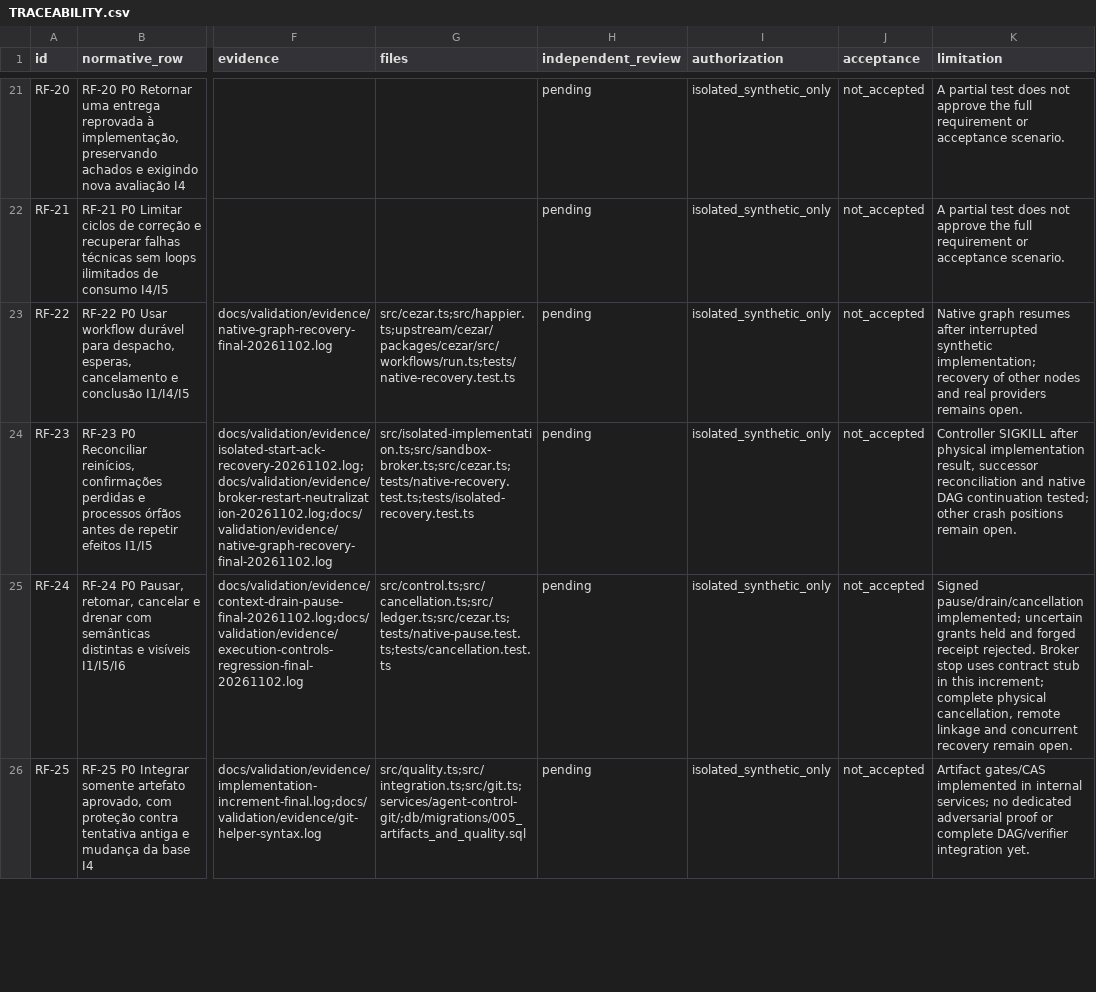
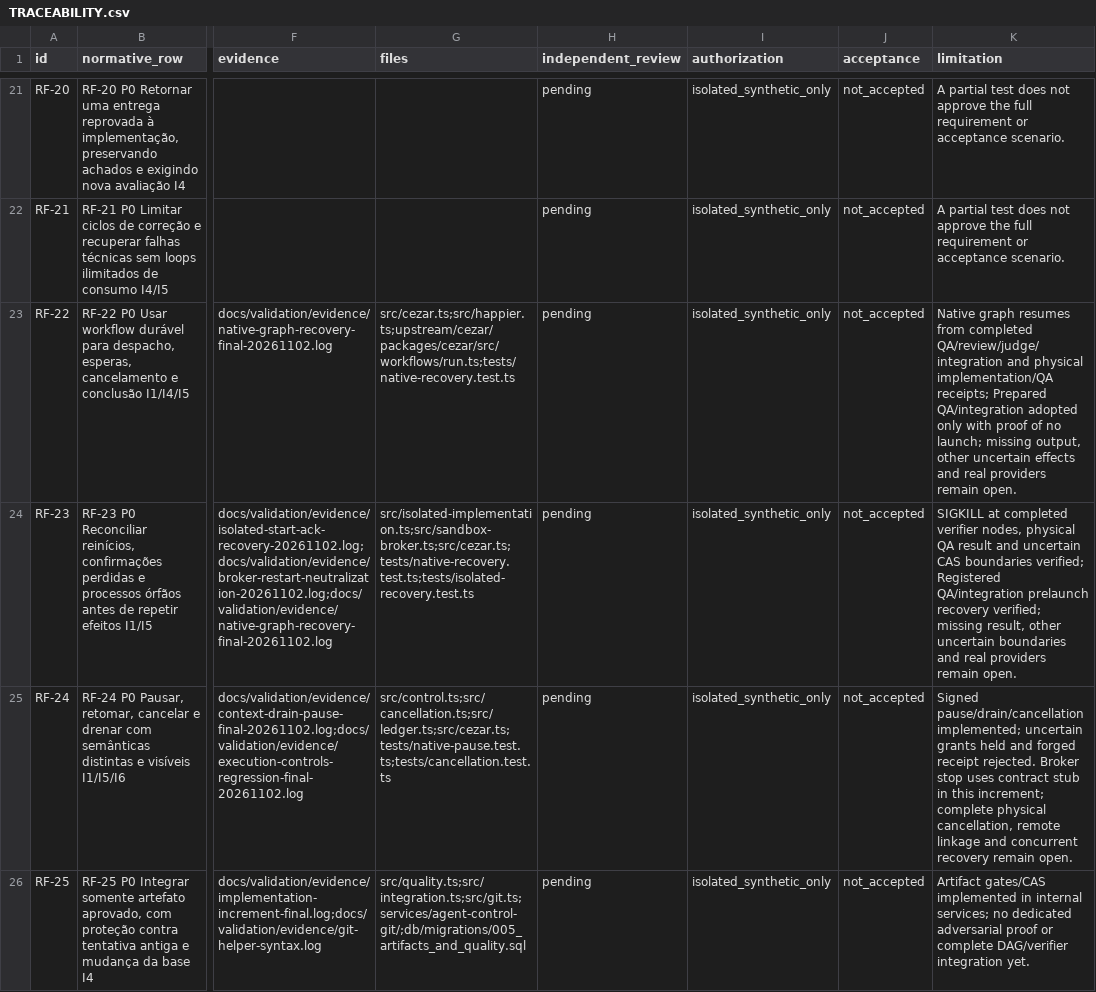
Before and after one commit to TavaresEnok/Agent-control, a CSV file: docs/validation/TRACEABILITY.csv, drawn as a sheet; only a part is shown, gaps mark what is left out; the diff names each change by its address in the sheet, - before the commit and + after, or states it on an @@ line.

Commit message:
Recover completed and unstarted native stages and reconcile uncertain Git postconditions

```diff
--- a/docs/validation/TRACEABILITY.csv
+++ b/docs/validation/TRACEABILITY.csv
-K23 (limitation): …graph resumes after interrupted synthetic implementation; recovery of other nodes and real providers remains open.
+K23 (limitation): …graph resumes from completed QA/review/judge/integration and physical implementation/QA receipts; Prepared QA/integration adopted only with proof of no launch; missing output, other uncertain effects and real providers remain open.
-K24 (limitation): Controller SIGKILL after physical implementation result, successor reconciliation and native DAG continuation tested; other crash positions remain open.
+K24 (limitation): SIGKILL at completed verifier nodes, physical QA result and uncertain CAS boundaries verified; Registered QA/integration prelaunch recovery verified; missing result, other uncertain boundaries and real providers remain open.
```
Also changed, not shown: 34 other files.
